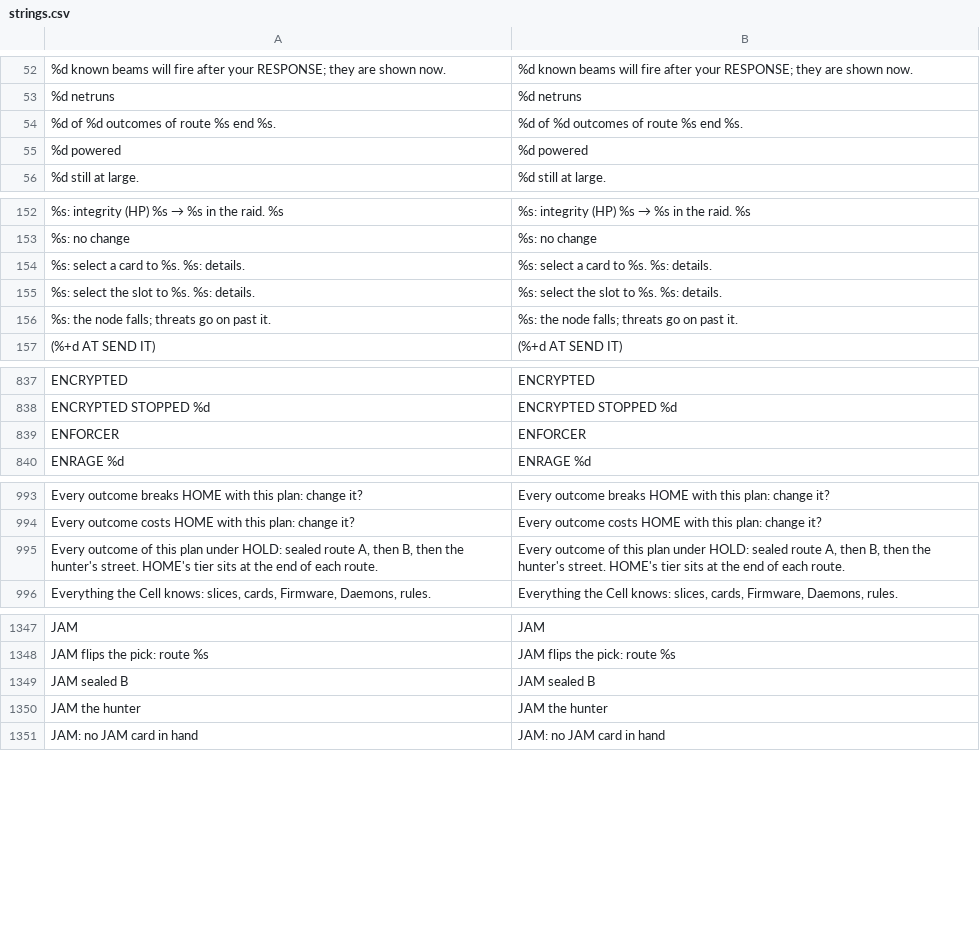
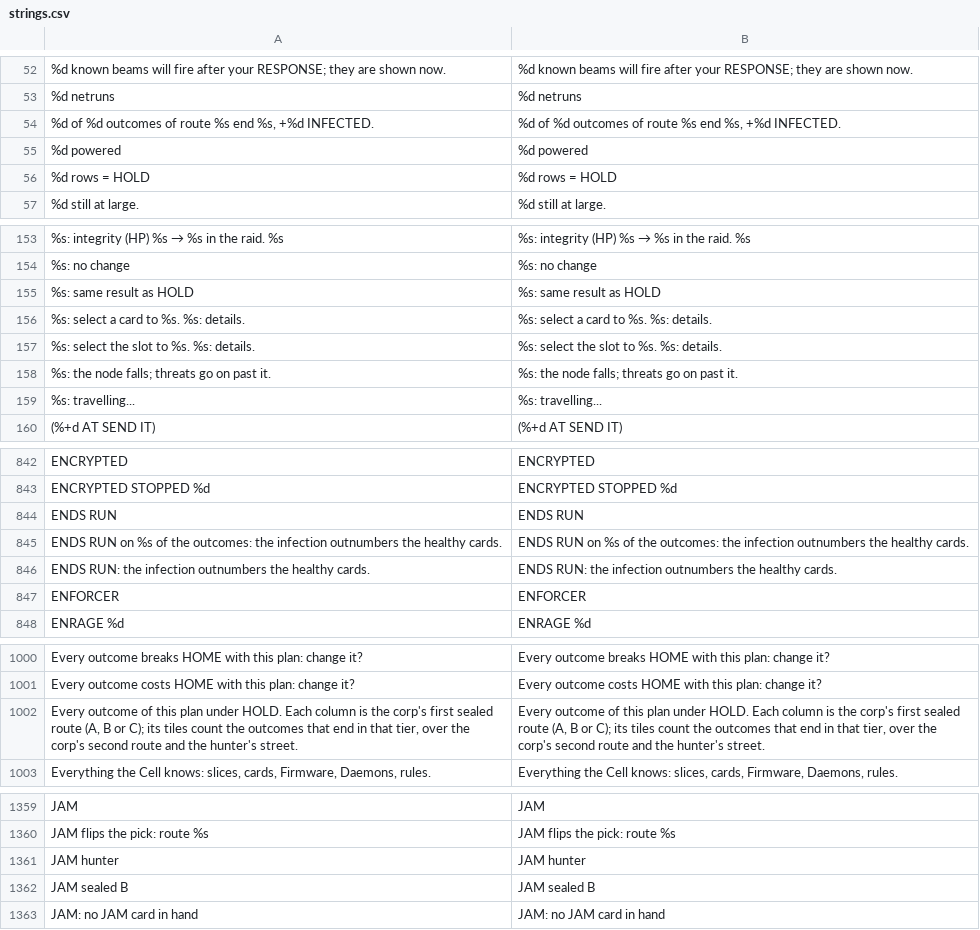
Before and after one commit to Noitues/REBEL_CELL, a CSV file: assets/text/strings.csv, drawn as a sheet; only a part is shown, gaps mark what is left out; removed rows and columns are numbered as before the commit, all else as after; the diff covers the shown part only; the diff names each change by its address in the sheet, - before the commit and + after, or states it on an @@ line.

```diff
--- a/assets/text/strings.csv
+++ b/assets/text/strings.csv
-row 54: %d of %d outcomes of route %s end %s. | %d of %d outcomes of route %s end %s.
+row 54: %d of %d outcomes of route %s end %s, +%d INFECTED. | %d of %d outcomes of route %s end %s, +%d INFECTED.
+row 56: %d rows = HOLD | %d rows = HOLD
+row 155: %s: same result as HOLD | %s: same result as HOLD
+row 159: %s: travelling... | %s: travelling...
+row 844: ENDS RUN | ENDS RUN
+row 845: ENDS RUN on %s of the outcomes: the infection outnumbers the healthy cards. | ENDS RUN on %s of the outcomes: the infection outnumbers the healthy cards.
+row 846: ENDS RUN: the infection outnumbers the healthy cards. | ENDS RUN: the infection outnumbers the healthy cards.
-row 995: Every outcome of this plan under HOLD: sealed route A, then B, then the hunter's street. HOME's tier sits at the end of each route. | Every outcome of this plan under HOLD: sealed route A, then B, then the hunter's street. HOME's tier sits at the end of each route.
+row 1002: Every outcome of this plan under HOLD. Each column is the corp's first sealed route (A, B or C); its tiles count the outcomes that end in that tier, over the corp's second route and the hunter's street. | Every outcome of this plan under HOLD. Each column is the corp's first sealed route (A, B or C); its tiles count the outcomes that end in that tier, over the corp's second route and the hunter's street.
+row 1361: JAM hunter | JAM hunter
-row 1350: JAM the hunter | JAM the hunter
```
Also changed, not shown: 16 added rows and 4 removed rows elsewhere in this file, 9 other files.
